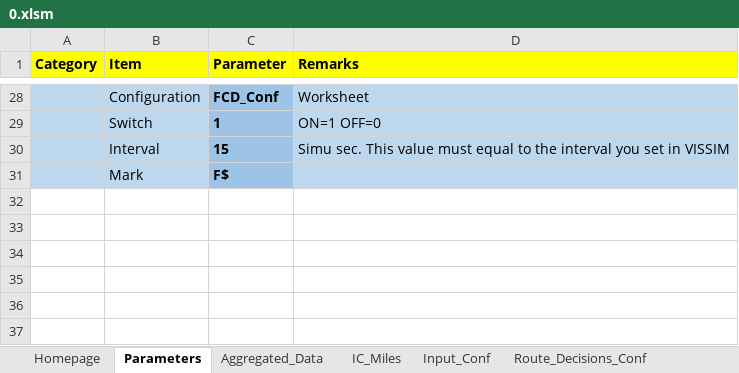
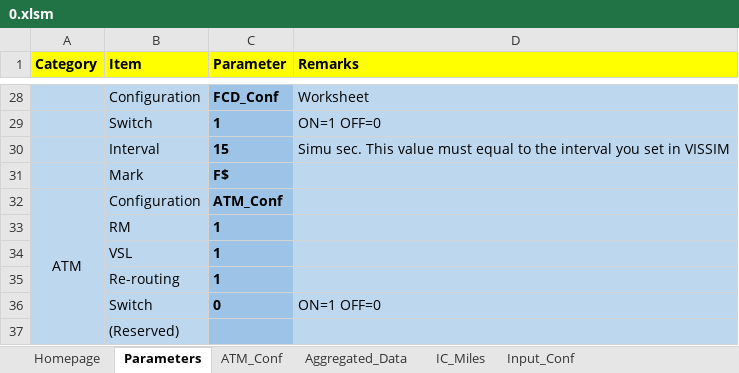
Before and after one commit to cantoncat/v430, an Excel workbook: 0.xlsm, sheet Parameters, drawn as a sheet; only a part is shown, gaps mark what is left out; values as stored, in another font and other column widths than the file's, no borders; the diff names each change by its address in the sheet, - before the commit and + after, or states it on an @@ line.

```diff
--- a/0.xlsm (sheet Parameters)
+++ b/0.xlsm (sheet Parameters)
+sheet tab: ATM_Conf
+row 32: ATM | Configuration | ATM_Conf
+row 33:  | RM | 1
+row 34:  | VSL | 1
+row 35:  | Re-routing | 1
+row 36:  | Switch | 0 | ON=1 OFF=0
+row 37:  | (Reserved)
```
Also changed, not shown: other sheet tabs, 3 other files.
